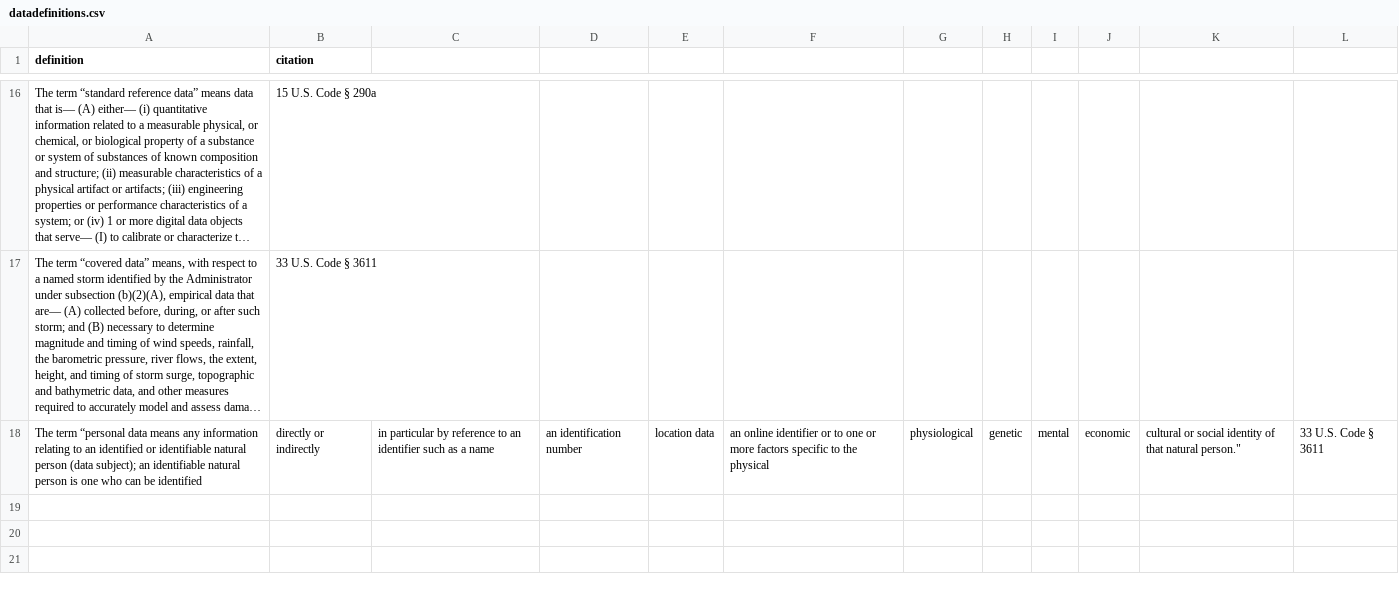
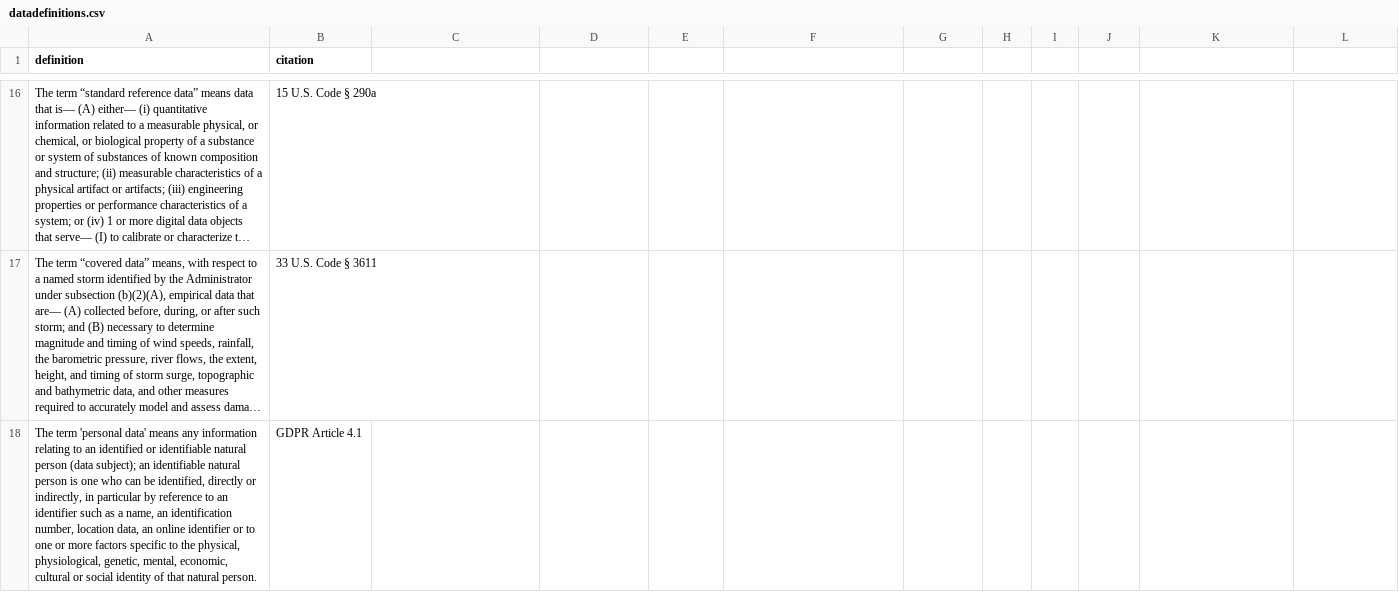
Before and after one commit to rebeccawilliams/whatisdata, a CSV file: datadefinitions.csv, drawn as a sheet; only a part is shown, gaps mark what is left out; long unchanged cells end in …; removed rows and columns are numbered as before the commit, all else as after; the diff names each change by its address in the sheet, - before the commit and + after, or states it on an @@ line.

Commit message:
Update datadefinitions.csv

```diff
--- a/datadefinitions.csv
+++ b/datadefinitions.csv
-row 18: The term “personal data means any information relating to an identified or identifiable natural person (data subject); an identifiable natural person is one who can be identified | directly or indirectly | in particular by reference to an identifier such as a name | an identification number | location data | an online identifier or to one or more factors specific to the physical | physiological | genetic | mental | economic | cultural or social identity of that natural person." | 33 U.S. Code § 3611
+row 18: The term 'personal data' means any information relating to an identified or identifiable natural person (data subject); an identifiable natural person is one who can be identified, directly or indirectly, in particular by reference to an identifier such as a name, an identification number, location data, an online identifier or to one or more factors specific to the physical, physiological, genetic, mental, economic, cultural or social identity of that natural person. | GDPR Article 4.1
```
